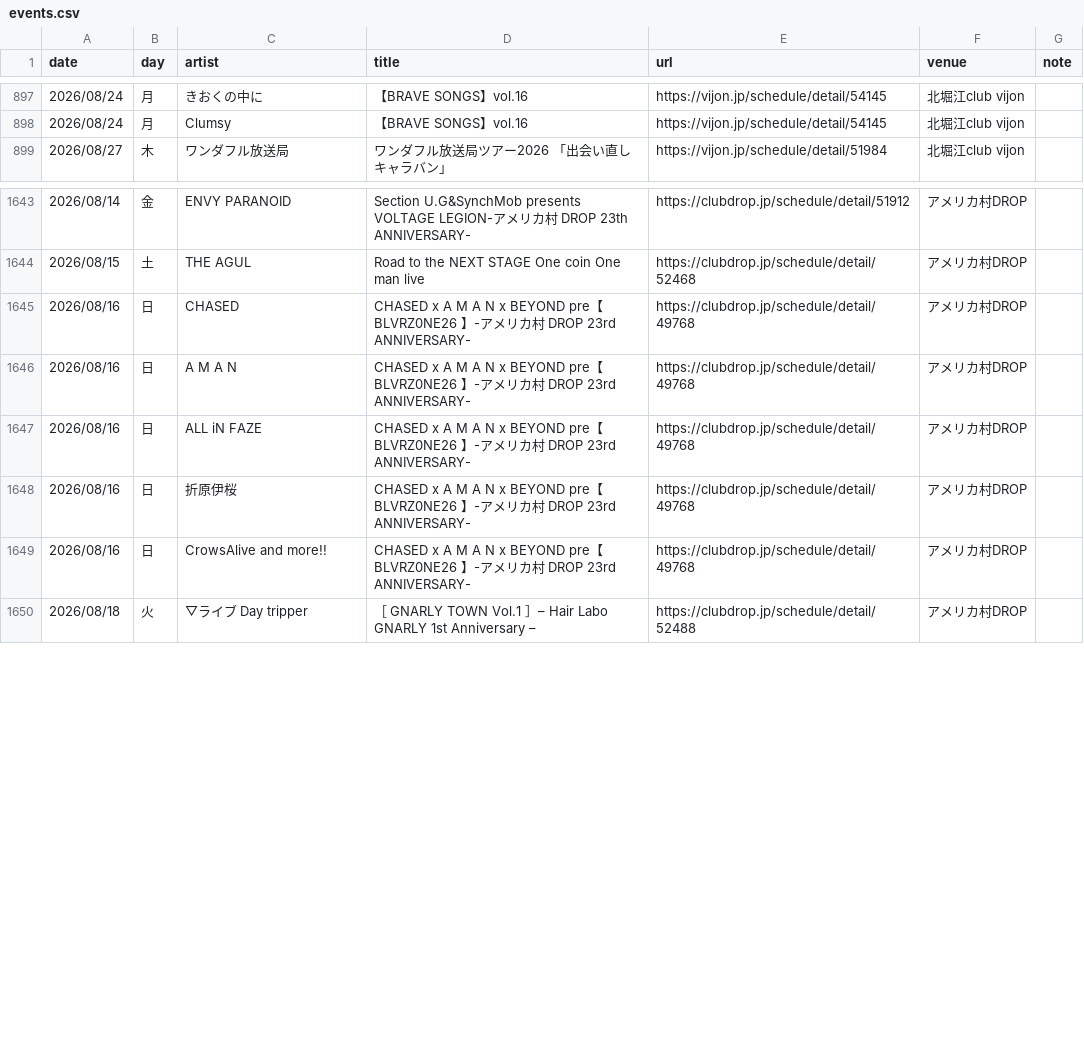
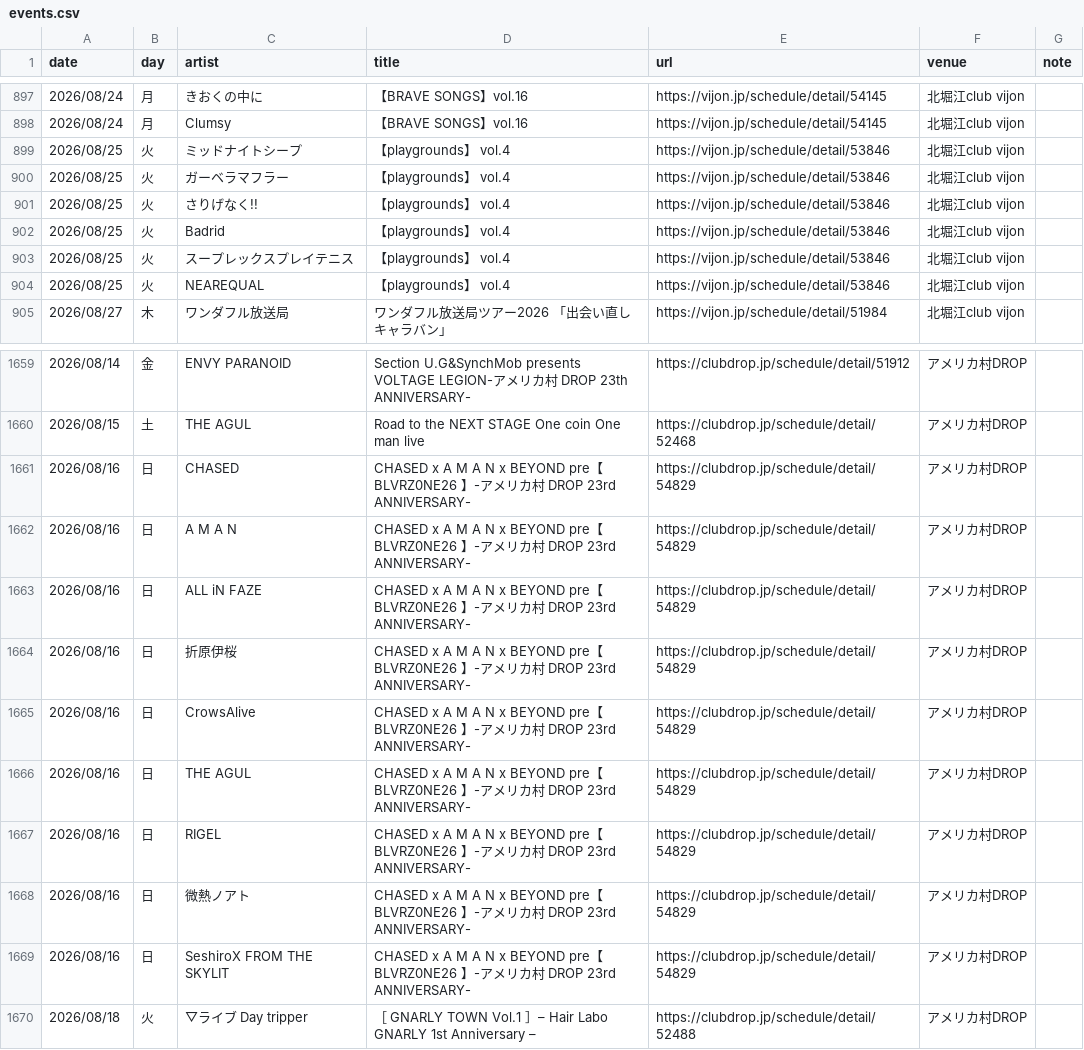
Before and after one commit to yoshitaka-ishizu/livesearch, a CSV file: backend/data/events.csv, drawn as a sheet; only a part is shown, gaps mark what is left out; addresses are those after the commit; the diff covers the shown part only; the diff names each change by its address in the sheet, - before the commit and + after, or states it on an @@ line.

```diff
--- a/backend/data/events.csv
+++ b/backend/data/events.csv
+row 899: 2026/08/25 | 火 | ミッドナイトシープ | 【playgrounds】 vol.4 | https://vijon.jp/schedule/detail/53846 | 北堀江club vijon
+row 900: 2026/08/25 | 火 | ガーベラマフラー | 【playgrounds】 vol.4 | https://vijon.jp/schedule/detail/53846 | 北堀江club vijon
+row 901: 2026/08/25 | 火 | さりげなく!! | 【playgrounds】 vol.4 | https://vijon.jp/schedule/detail/53846 | 北堀江club vijon
+row 902: 2026/08/25 | 火 | Badrid | 【playgrounds】 vol.4 | https://vijon.jp/schedule/detail/53846 | 北堀江club vijon
+row 903: 2026/08/25 | 火 | スープレックスプレイテニス | 【playgrounds】 vol.4 | https://vijon.jp/schedule/detail/53846 | 北堀江club vijon
+row 904: 2026/08/25 | 火 | NEAREQUAL | 【playgrounds】 vol.4 | https://vijon.jp/schedule/detail/53846 | 北堀江club vijon
-E1661:E1665 (url): https://clubdrop.jp/schedule/detail/49768
+E1661:E1665 (url): https://clubdrop.jp/schedule/detail/54829
-C1665 (artist): CrowsAlive and more!!
+C1665 (artist): CrowsAlive
+row 1666: 2026/08/16 | 日 | THE AGUL | CHASED x A M A N x BEYOND pre【 BLVRZ0NE26 】-アメリカ村 DROP 23rd ANNIVERSARY- | https://clubdrop.jp/schedule/detail/54829 | アメリカ村DROP
+row 1667: 2026/08/16 | 日 | RIGEL | CHASED x A M A N x BEYOND pre【 BLVRZ0NE26 】-アメリカ村 DROP 23rd ANNIVERSARY- | https://clubdrop.jp/schedule/detail/54829 | アメリカ村DROP
+row 1668: 2026/08/16 | 日 | 微熱ノアト | CHASED x A M A N x BEYOND pre【 BLVRZ0NE26 】-アメリカ村 DROP 23rd ANNIVERSARY- | https://clubdrop.jp/schedule/detail/54829 | アメリカ村DROP
+row 1669: 2026/08/16 | 日 | SeshiroX FROM THE SKYLIT | CHASED x A M A N x BEYOND pre【 BLVRZ0NE26 】-アメリカ村 DROP 23rd ANNIVERSARY- | https://clubdrop.jp/schedule/detail/54829 | アメリカ村DROP
```
Also changed, not shown: 19 added rows and 2 edited cells elsewhere in this file, 1 other file.
